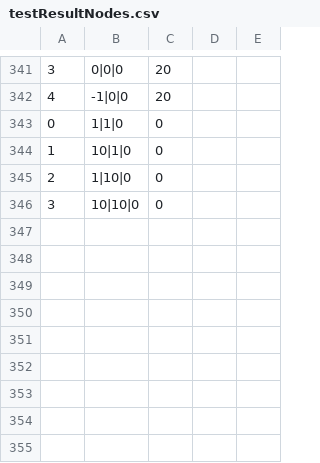
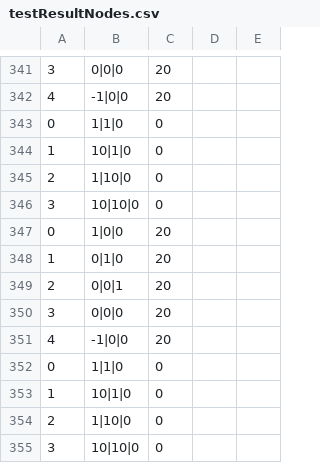
Before and after one commit to BAZIS-SOFTWARE/Bazis-Core, a CSV file: TestProject/Examples/ProjAndResults/testResultNodes.csv, drawn as a sheet; only a part is shown, gaps mark what is left out; the diff names each change by its address in the sheet, - before the commit and + after, or states it on an @@ line.

Commit message:
Добавление значения перемещения для объекта ClampData

```diff
--- a/TestProject/Examples/ProjAndResults/testResultNodes.csv
+++ b/TestProject/Examples/ProjAndResults/testResultNodes.csv
+row 347: 0 | 1|0|0 | 20
+row 348: 1 | 0|1|0 | 20
+row 349: 2 | 0|0|1 | 20
+row 350: 3 | 0|0|0 | 20
+row 351: 4 | -1|0|0 | 20
+row 352: 0 | 1|1|0 | 0
+row 353: 1 | 10|1|0 | 0
+row 354: 2 | 1|10|0 | 0
+row 355: 3 | 10|10|0 | 0
```
Also changed, not shown: TestProject/Examples/ProjAndResults/testResultElements.csv, 23 other files.
